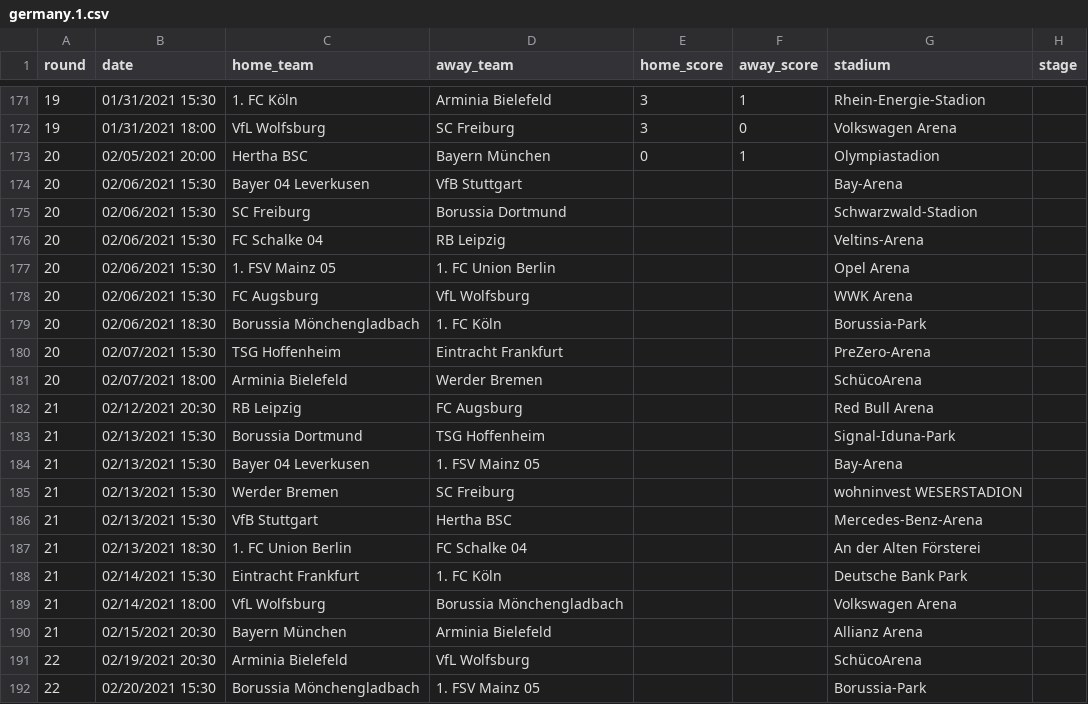
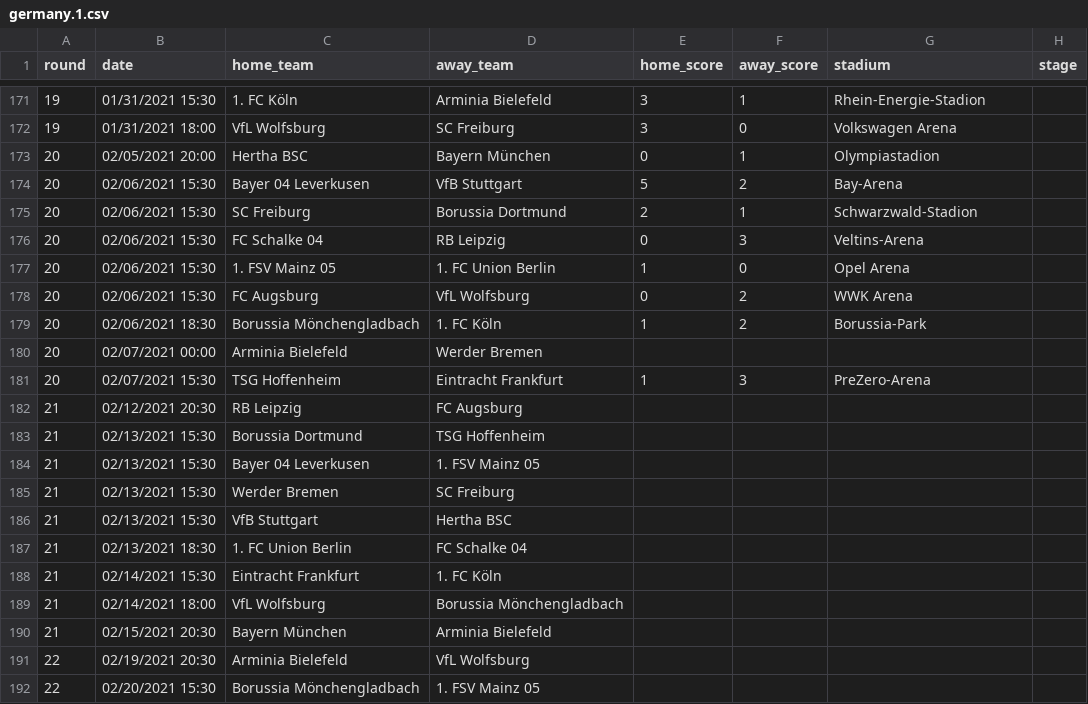
Before and after one commit to attilanagy/football-data, a CSV file: 2020s/2020-2021/germany.1.csv, drawn as a sheet; only a part is shown, gaps mark what is left out; the diff covers the shown part only.

```diff
--- a/2020s/2020-2021/germany.1.csv
+++ b/2020s/2020-2021/germany.1.csv
@@ -173,20 +173,20 @@ round,date,home_team,away_team,home_score,away_score,stadium,stage
 20,02/05/2021 20:00,Hertha BSC,Bayern München,0,1,Olympiastadion,
-20,02/06/2021 15:30,Bayer 04 Leverkusen,VfB Stuttgart,,,Bay-Arena,
-20,02/06/2021 15:30,SC Freiburg,Borussia Dortmund,,,Schwarzwald-Stadion,
-20,02/06/2021 15:30,FC Schalke 04,RB Leipzig,,,Veltins-Arena,
-20,02/06/2021 15:30,1. FSV Mainz 05,1. FC Union Berlin,,,Opel Arena,
-20,02/06/2021 15:30,FC Augsburg,VfL Wolfsburg,,,WWK Arena,
-20,02/06/2021 18:30,Borussia Mönchengladbach,1. FC Köln,,,Borussia-Park,
-20,02/07/2021 15:30,TSG Hoffenheim,Eintracht Frankfurt,,,PreZero-Arena,
-20,02/07/2021 18:00,Arminia Bielefeld,Werder Bremen,,,SchücoArena,
-21,02/12/2021 20:30,RB Leipzig,FC Augsburg,,,Red Bull Arena,
-21,02/13/2021 15:30,Borussia Dortmund,TSG Hoffenheim,,,Signal-Iduna-Park,
-21,02/13/2021 15:30,Bayer 04 Leverkusen,1. FSV Mainz 05,,,Bay-Arena,
-21,02/13/2021 15:30,Werder Bremen,SC Freiburg,,,wohninvest WESERSTADION,
-21,02/13/2021 15:30,VfB Stuttgart,Hertha BSC,,,Mercedes-Benz-Arena,
-21,02/13/2021 18:30,1. FC Union Berlin,FC Schalke 04,,,An der Alten Försterei,
-21,02/14/2021 15:30,Eintracht Frankfurt,1. FC Köln,,,Deutsche Bank Park,
-21,02/14/2021 18:00,VfL Wolfsburg,Borussia Mönchengladbach,,,Volkswagen Arena,
-21,02/15/2021 20:30,Bayern München,Arminia Bielefeld,,,Allianz Arena,
-22,02/19/2021 20:30,Arminia Bielefeld,VfL Wolfsburg,,,SchücoArena,
-22,02/20/2021 15:30,Borussia Mönchengladbach,1. FSV Mainz 05,,,Borussia-Park,
+20,02/06/2021 15:30,Bayer 04 Leverkusen,VfB Stuttgart,5,2,Bay-Arena,
+20,02/06/2021 15:30,SC Freiburg,Borussia Dortmund,2,1,Schwarzwald-Stadion,
+20,02/06/2021 15:30,FC Schalke 04,RB Leipzig,0,3,Veltins-Arena,
+20,02/06/2021 15:30,1. FSV Mainz 05,1. FC Union Berlin,1,0,Opel Arena,
+20,02/06/2021 15:30,FC Augsburg,VfL Wolfsburg,0,2,WWK Arena,
+20,02/06/2021 18:30,Borussia Mönchengladbach,1. FC Köln,1,2,Borussia-Park,
+20,02/07/2021 00:00,Arminia Bielefeld,Werder Bremen,,,,
+20,02/07/2021 15:30,TSG Hoffenheim,Eintracht Frankfurt,1,3,PreZero-Arena,
+21,02/12/2021 20:30,RB Leipzig,FC Augsburg,,,,
+21,02/13/2021 15:30,Borussia Dortmund,TSG Hoffenheim,,,,
+21,02/13/2021 15:30,Bayer 04 Leverkusen,1. FSV Mainz 05,,,,
+21,02/13/2021 15:30,Werder Bremen,SC Freiburg,,,,
+21,02/13/2021 15:30,VfB Stuttgart,Hertha BSC,,,,
+21,02/13/2021 18:30,1. FC Union Berlin,FC Schalke 04,,,,
+21,02/14/2021 15:30,Eintracht Frankfurt,1. FC Köln,,,,
+21,02/14/2021 18:00,VfL Wolfsburg,Borussia Mönchengladbach,,,,
+21,02/15/2021 20:30,Bayern München,Arminia Bielefeld,,,,
+22,02/19/2021 20:30,Arminia Bielefeld,VfL Wolfsburg,,,,
+22,02/20/2021 15:30,Borussia Mönchengladbach,1. FSV Mainz 05,,,,
```
Also changed, not shown: 115 edited cells elsewhere in this file, 2020s/2020-2021/czechia.1.csv, 2020s/2020-2021/germany.2.csv, 2 other files.
